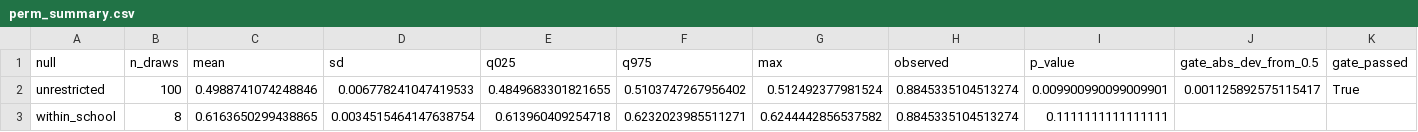
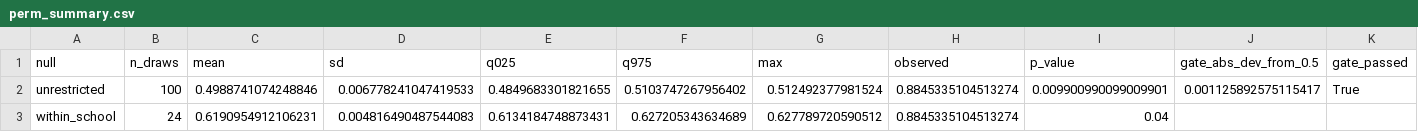
Before and after one commit to Qussai2026/article-1, a CSV file: round2/r2_tables/perm_summary.csv, drawn as a sheet.

Commit message:
Round-2 results snapshot 2026-10-01T21:23:19Z from code 49d81db

```diff
--- a/round2/r2_tables/perm_summary.csv
+++ b/round2/r2_tables/perm_summary.csv
@@ -2,2 +2,2 @@ null,n_draws,mean,sd,q025,q975,max,observed,p_value,gate_abs_dev_from_0.5,gate_p
 unrestricted,100,0.4988741074248846,0.006778241047419533,0.4849683301821655,0.5103747267956402,0.512492377981524,0.8845335104513274,0.009900990099009901,0.001125892575115417,True
-within_school,8,0.6163650299438865,0.0034515464147638754,0.613960409254718,0.6232023985511271,0.6244442856537582,0.8845335104513274,0.1111111111111111,,
+within_school,24,0.6190954912106231,0.004816490487544083,0.6134184748873431,0.627205343634689,0.627789720590512,0.8845335104513274,0.04,,
```
Also changed, not shown: round2/r2_tables/perm_decomposition.csv, 4 other files.
